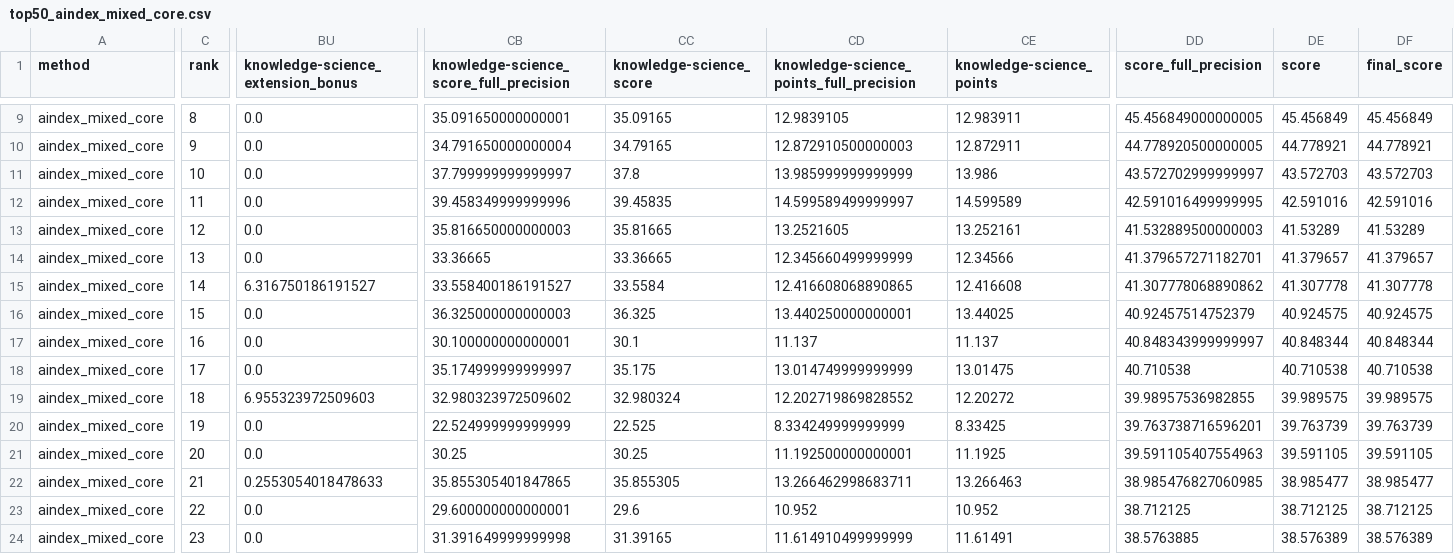
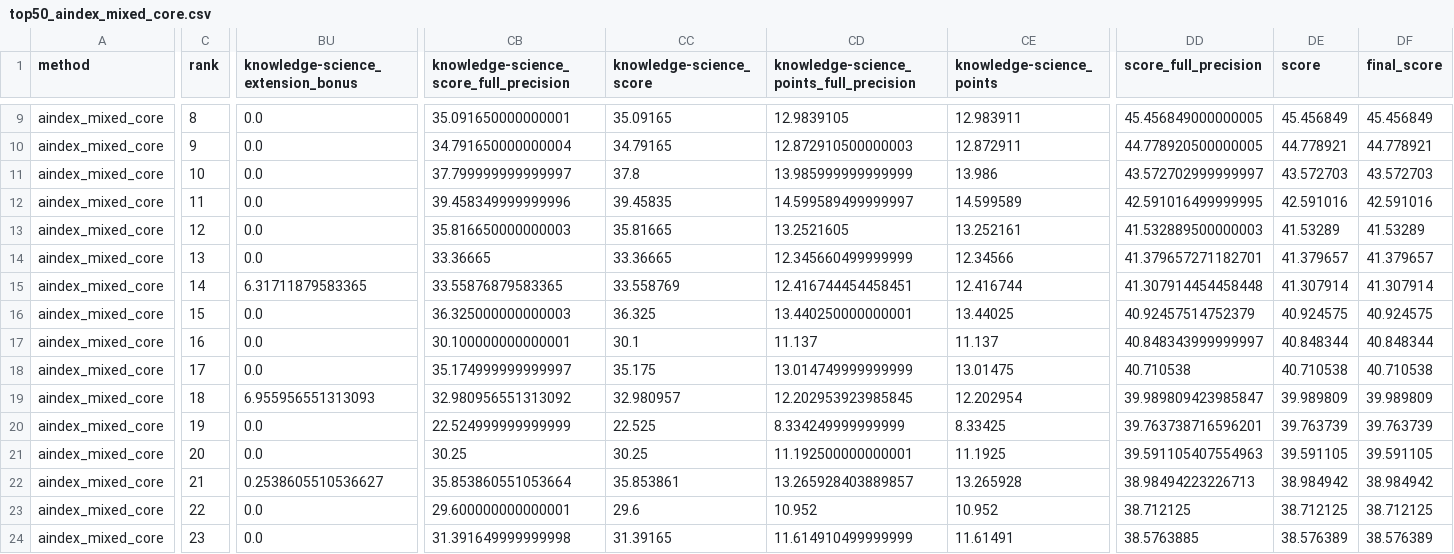
Before and after one commit to TabNahida/AInsights, a CSV file: analysis/irt_leaderboard_exploration/outputs/top50_aindex_mixed_core.csv, drawn as a sheet; only a part is shown, gaps mark what is left out; the diff covers the shown part only; the diff names each change by its address in the sheet, - before the commit and + after, or states it on an @@ line.

```diff
--- a/analysis/irt_leaderboard_exploration/outputs/top50_aindex_mixed_core.csv
+++ b/analysis/irt_leaderboard_exploration/outputs/top50_aindex_mixed_core.csv
-BU15: 6.316750186191527
+BU15: 6.31711879583365
-CB15: 33.558400186191527
+CB15: 33.55876879583365
-CC15 (knowledge-science_score): 33.5584
+CC15 (knowledge-science_score): 33.558769
-CD15: 12.416608068890865
+CD15: 12.416744454458451
-CE15 (knowledge-science_points): 12.416608
+CE15 (knowledge-science_points): 12.416744
-DD15 (score_full_precision): 41.307778068890862
+DD15 (score_full_precision): 41.307914454458448
-DE15 (score): 41.307778
+DE15 (score): 41.307914
-DF15 (final_score): 41.307778
+DF15 (final_score): 41.307914
-BU19: 6.955323972509603
+BU19: 6.955956551313093
-CB19: 32.980323972509602
+CB19: 32.980956551313092
-CC19 (knowledge-science_score): 32.980324
+CC19 (knowledge-science_score): 32.980957
-CD19: 12.202719869828552
+CD19: 12.202953923985845
-CE19 (knowledge-science_points): 12.20272
+CE19 (knowledge-science_points): 12.202954
-DD19 (score_full_precision): 39.98957536982855
+DD19 (score_full_precision): 39.989809423985847
-DE19 (score): 39.989575
+DE19 (score): 39.989809
-DF19 (final_score): 39.989575
+DF19 (final_score): 39.989809
-BU22: 0.2553054018478633
+BU22: 0.2538605510536627
-CB22: 35.855305401847865
+CB22: 35.853860551053664
-CC22 (knowledge-science_score): 35.855305
+CC22 (knowledge-science_score): 35.853861
-CD22: 13.266462998683711
+CD22: 13.265928403889857
-CE22 (knowledge-science_points): 13.266463
+CE22 (knowledge-science_points): 13.265928
-DD22 (score_full_precision): 38.985476827060985
+DD22 (score_full_precision): 38.98494223226713
-DE22 (score): 38.985477
+DE22 (score): 38.984942
-DF22 (final_score): 38.985477
+DF22 (final_score): 38.984942
```
Also changed, not shown: 142 edited cells elsewhere in this file, ArtificialAnalysis/artificialanalysis_raw_scores_wide.csv, analysis/irt_leaderboard_exploration/outputs/full_rankings_aindex_mixed_core.csv, 15 other files.
